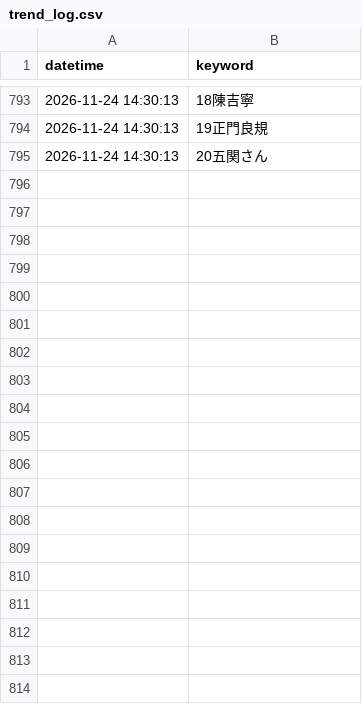
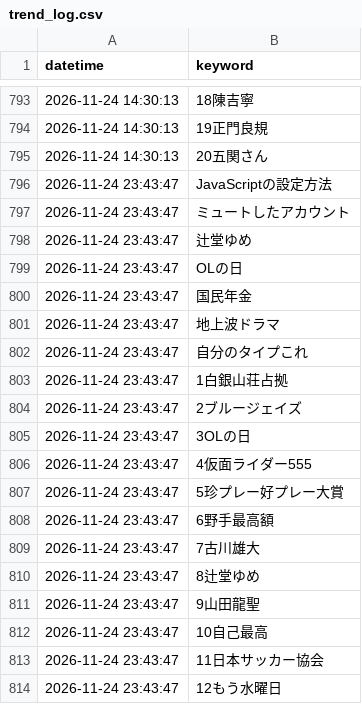
Before and after one commit to soutatu81/x-trend-logger2026, a CSV file: trend_log.csv, drawn as a sheet; only a part is shown, gaps mark what is left out; the diff covers the shown part only; the diff names each change by its address in the sheet, - before the commit and + after, or states it on an @@ line.

```diff
--- a/trend_log.csv
+++ b/trend_log.csv
+row 796: 2026-11-24 23:43:47 | JavaScriptの設定方法
+row 797: 2026-11-24 23:43:47 | ミュートしたアカウント
+row 798: 2026-11-24 23:43:47 | 辻堂ゆめ
+row 799: 2026-11-24 23:43:47 | OLの日
+row 800: 2026-11-24 23:43:47 | 国民年金
+row 801: 2026-11-24 23:43:47 | 地上波ドラマ
+row 802: 2026-11-24 23:43:47 | 自分のタイプこれ
+row 803: 2026-11-24 23:43:47 | 1白銀山荘占拠
+row 804: 2026-11-24 23:43:47 | 2ブルージェイズ
+row 805: 2026-11-24 23:43:47 | 3OLの日
+row 806: 2026-11-24 23:43:47 | 4仮面ライダー555
+row 807: 2026-11-24 23:43:47 | 5珍プレー好プレー大賞
+row 808: 2026-11-24 23:43:47 | 6野手最高額
+row 809: 2026-11-24 23:43:47 | 7古川雄大
+row 810: 2026-11-24 23:43:47 | 8辻堂ゆめ
+row 811: 2026-11-24 23:43:47 | 9山田龍聖
+row 812: 2026-11-24 23:43:47 | 10自己最高
+row 813: 2026-11-24 23:43:47 | 11日本サッカー協会
+row 814: 2026-11-24 23:43:47 | 12もう水曜日
```
Also changed, not shown: 11 added rows elsewhere in this file.
